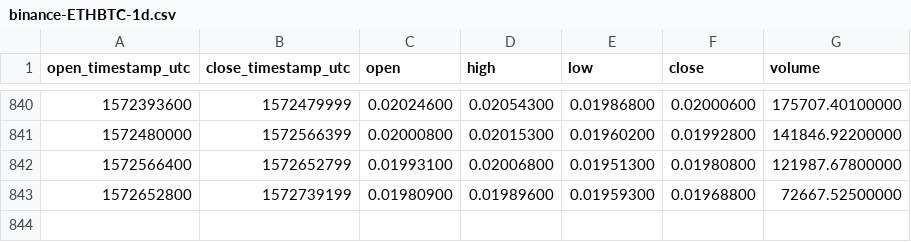
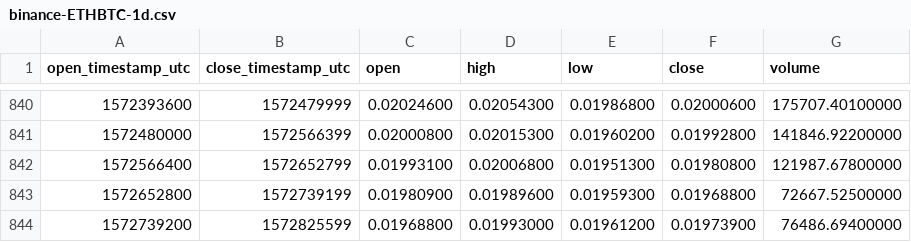
Before and after one commit to cryptobigbro/binance-ETHBTC, a CSV file: binance-ETHBTC-1d.csv, drawn as a sheet; only a part is shown, gaps mark what is left out.

Commit message:
Update OHLCV data.

```diff
--- a/binance-ETHBTC-1d.csv
+++ b/binance-ETHBTC-1d.csv
@@ -843 +843,2 @@ open_timestamp_utc,close_timestamp_utc,open,high,low,close,volume
 1572652800,1572739199,0.01980900,0.01989600,0.01959300,0.01968800,72667.52500000
+1572739200,1572825599,0.01968800,0.01993000,0.01961200,0.01973900,76486.69400000
```
Also changed, not shown: 1 other file.
